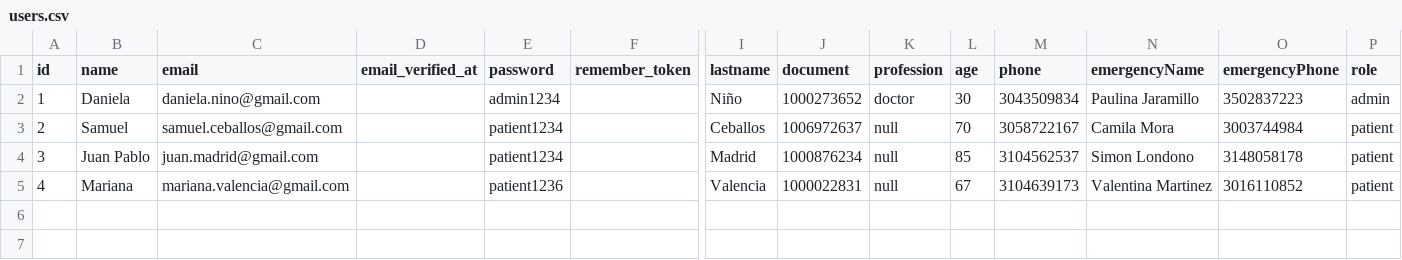
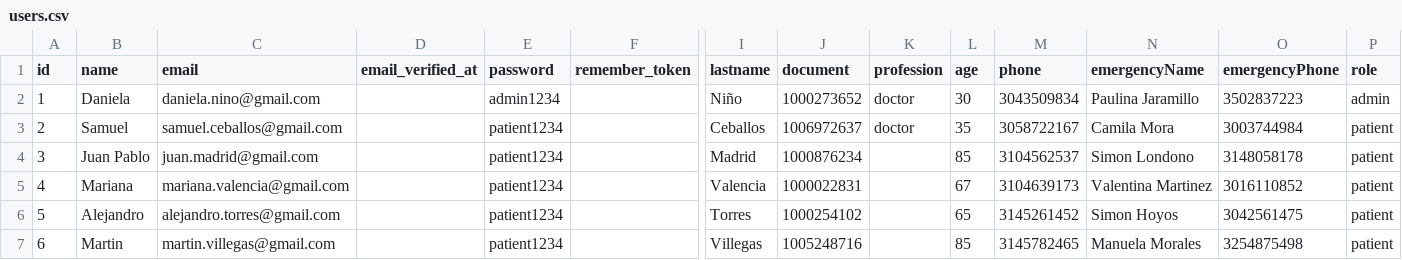
Before and after one commit to dxninob/VidaIn-Laravel, a CSV file: Bienestar/resources/seeders/users.csv, drawn as a sheet; only a part is shown, gaps mark what is left out; rows hold the shown columns only; the diff names each change by its address in the sheet, - before the commit and + after, or states it on an @@ line.

Commit message:
DoctorPatient seeder

```diff
--- a/Bienestar/resources/seeders/users.csv
+++ b/Bienestar/resources/seeders/users.csv
-K3 (profession): null
+K3 (profession): doctor
-L3 (age): 70
+L3 (age): 35
-K4:K5 (profession): null
+K4:K5 (profession): (empty)
-E5 (password): patient1236
+E5 (password): patient1234
+row 6: 5 | Alejandro | alejandro.torres@gmail.com |  | patient1234 |  | Torres | 1000254102 |  | 65 | 3145261452 | Simon Hoyos | 3042561475 | patient
+row 7: 6 | Martin | martin.villegas@gmail.com |  | patient1234 |  | Villegas | 1005248716 |  | 85 | 3145782465 | Manuela Morales | 3254875498 | patient
```
Also changed, not shown: 6 other files.
